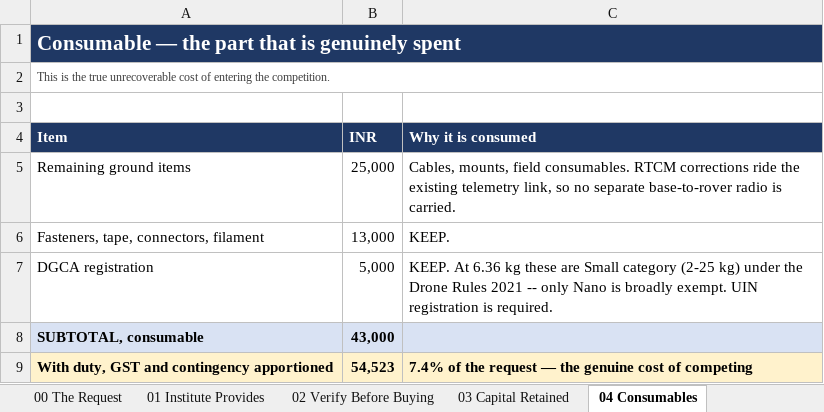
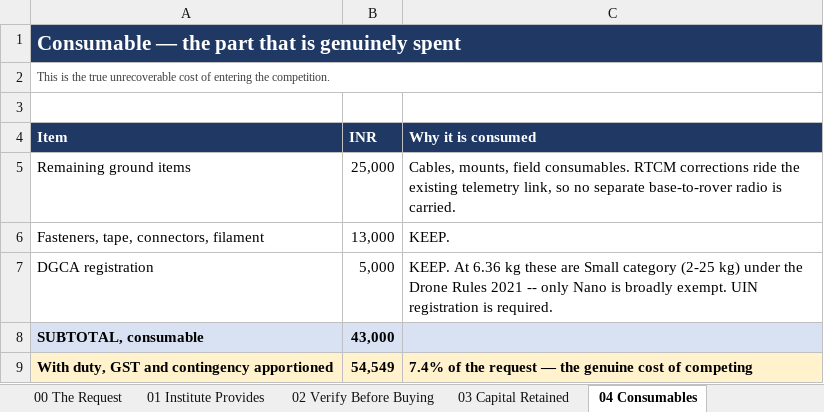
Before and after one commit to tetraethylmethane/NIDAR-RescueSwarm, an Excel workbook: hardware/bom/RescueSwarm_University_Funding_Request.xlsx, sheet 04 Consumables, drawn as a sheet; values as stored, in another font and other column widths than the file's, no borders; the diff names each change by its address in the sheet, - before the commit and + after, or states it on an @@ line.

```diff
--- a/hardware/bom/RescueSwarm_University_Funding_Request.xlsx (sheet 04 Consumables)
+++ b/hardware/bom/RescueSwarm_University_Funding_Request.xlsx (sheet 04 Consumables)
-B9 (INR): 54,523
+B9 (INR): 54,549
```
Also changed, not shown: sheet 05 Aircraft BOM, sheet 00 The Request, sheet 03 Capital Retained, sheet 06 Release Schedule, sheet 01 Institute Provides, sheet 02 Verify Before Buying, 7 other files.
